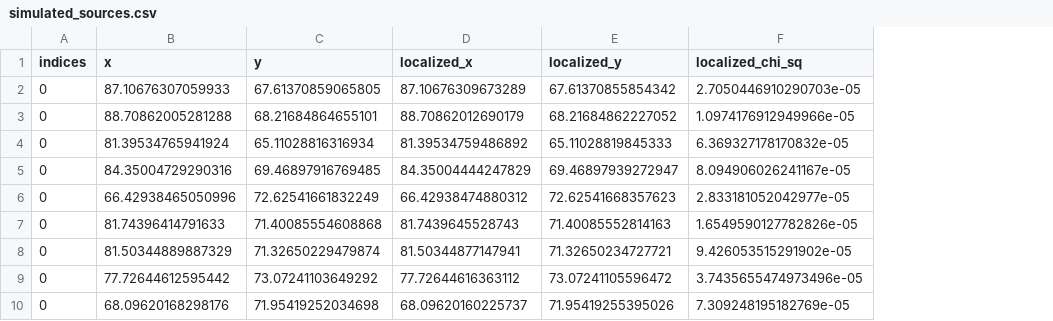
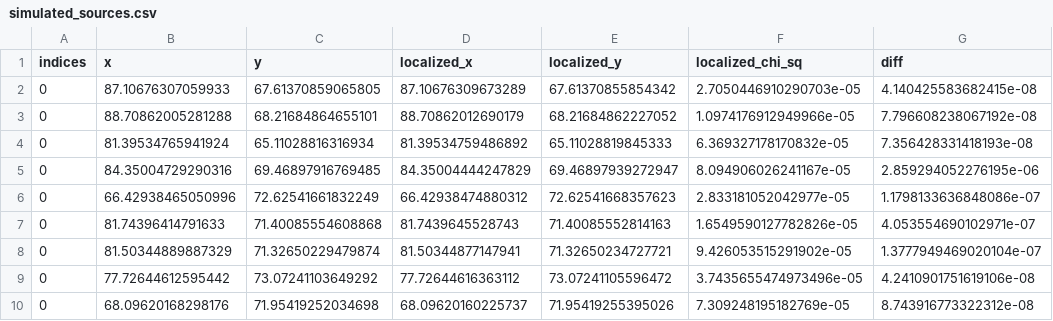
Before and after one commit to diceandcats/GWlensing_Brian, a CSV file: simulated_sources.csv, drawn as a sheet; only a part is shown; the diff names each change by its address in the sheet, - before the commit and + after, or states it on an @@ line.

```diff
--- a/simulated_sources.csv
+++ b/simulated_sources.csv
+column G (diff), rows 2-10: 4.140425583682415e-08 | 7.796608238067192e-08 | 7.356428331418193e-08 | 2.859294052276195e-06 | 1.1798133636848086e-07 | 4.053554690102971e-07 | 1.3777949469020104e-07 | 4.2410901751619106e-08 | 8.743916773322312e-08
```
Also changed, not shown: 5 other files.
